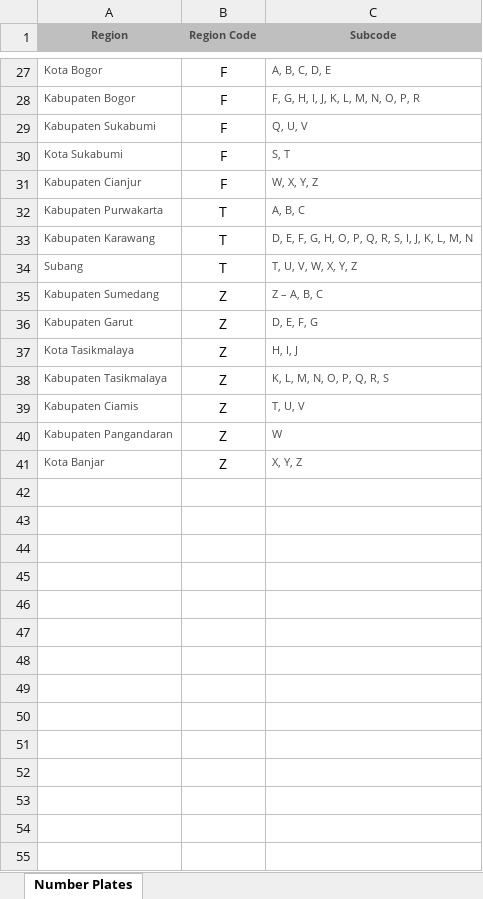
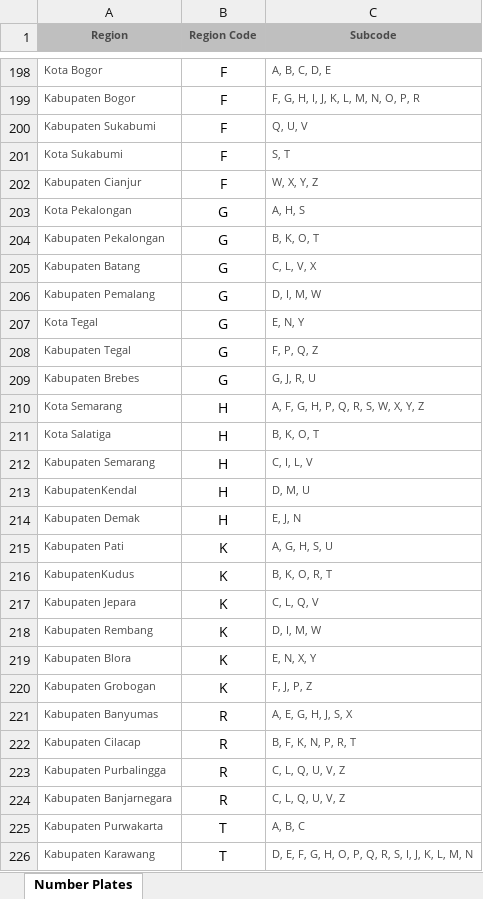
Before and after one commit to harvestzhann/Pandemic-Holiday-Restriction, an Excel workbook: database/number-plate-codes.xlsx, sheet Number Plates, drawn as a sheet; only a part is shown, gaps mark what is left out; the shorter side is filled out with more unchanged rows; values as stored, in another font and other column widths than the file's, no borders; the diff covers the shown part only; the diff names each change by its address in the sheet, - before the commit and + after, or states it on an @@ line.

```diff
--- a/database/number-plate-codes.xlsx (sheet Number Plates)
+++ b/database/number-plate-codes.xlsx (sheet Number Plates)
+row 203: Kota Pekalongan | G | A, H, S
+row 204: Kabupaten Pekalongan | G | B, K, O, T
+row 205: Kabupaten Batang | G | C, L, V, X
+row 206: Kabupaten Pemalang | G | D, I, M, W
+row 207: Kota Tegal | G | E, N, Y
+row 208: Kabupaten Tegal | G | F, P, Q, Z
+row 209: Kabupaten Brebes | G | G, J, R, U
+row 210: Kota Semarang | H | A, F, G, H, P, Q, R, S, W, X, Y, Z
+row 211: Kota Salatiga | H | B, K, O, T
+row 212: Kabupaten Semarang | H | C, I, L, V
+row 213: KabupatenKendal | H | D, M, U
+row 214: Kabupaten Demak | H | E, J, N
+row 215: Kabupaten Pati | K | A, G, H, S, U
+row 216: KabupatenKudus | K | B, K, O, R, T
+row 217: Kabupaten Jepara | K | C, L, Q, V
+row 218: Kabupaten Rembang | K | D, I, M, W
+row 219: Kabupaten Blora | K | E, N, X, Y
+row 220: Kabupaten Grobogan | K | F, J, P, Z
+row 221: Kabupaten Banyumas | R | A, E, G, H, J, S, X
+row 222: Kabupaten Cilacap | R | B, F, K, N, P, R, T
+row 223: Kabupaten Purbalingga | R | C, L, Q, U, V, Z
+row 224: Kabupaten Banjarnegara | R | C, L, Q, U, V, Z
```
Also changed, not shown: 171 added rows elsewhere in this sheet, 2 other files.
